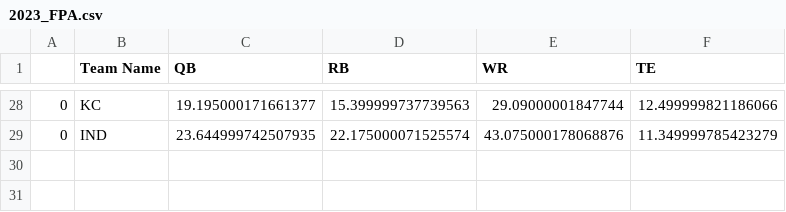
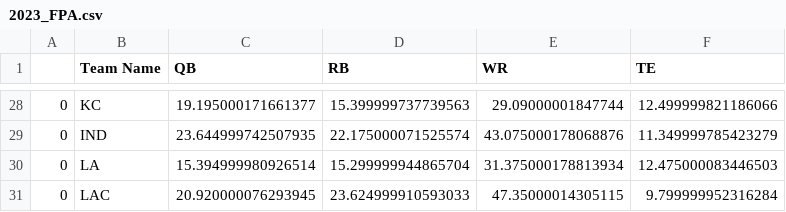
Before and after one commit to Gin-G/NickKnows, a CSV file: nickknows/nfl/data/2023_FPA.csv, drawn as a sheet; only a part is shown, gaps mark what is left out.

```diff
--- a/nickknows/nfl/data/2023_FPA.csv
+++ b/nickknows/nfl/data/2023_FPA.csv
@@ -29 +29,3 @@
 0,IND,23.644999742507935,22.175000071525574,43.075000178068876,11.349999785423279
+0,LA,15.394999980926514,15.299999944865704,31.375000178813934,12.475000083446503
+0,LAC,20.920000076293945,23.624999910593033,47.35000014305115,9.799999952316284
```
Also changed, not shown: nickknows/nfl/data/2023_qb_tds_top10_data.csv, nickknows/nfl/data/2023_rb_tds_top10_data.csv, 25 other files.
